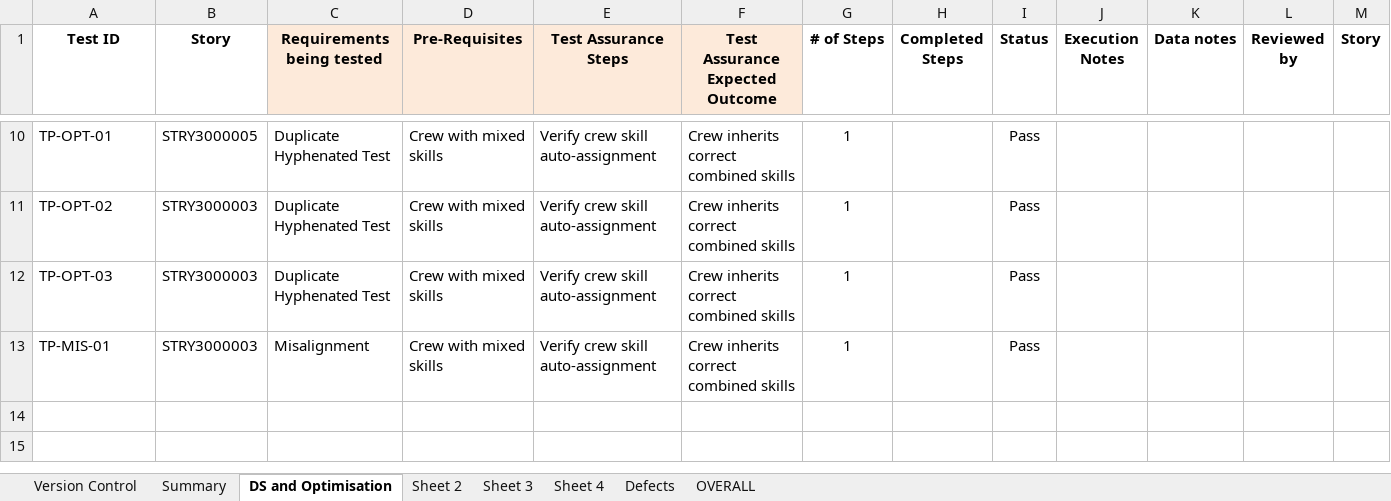
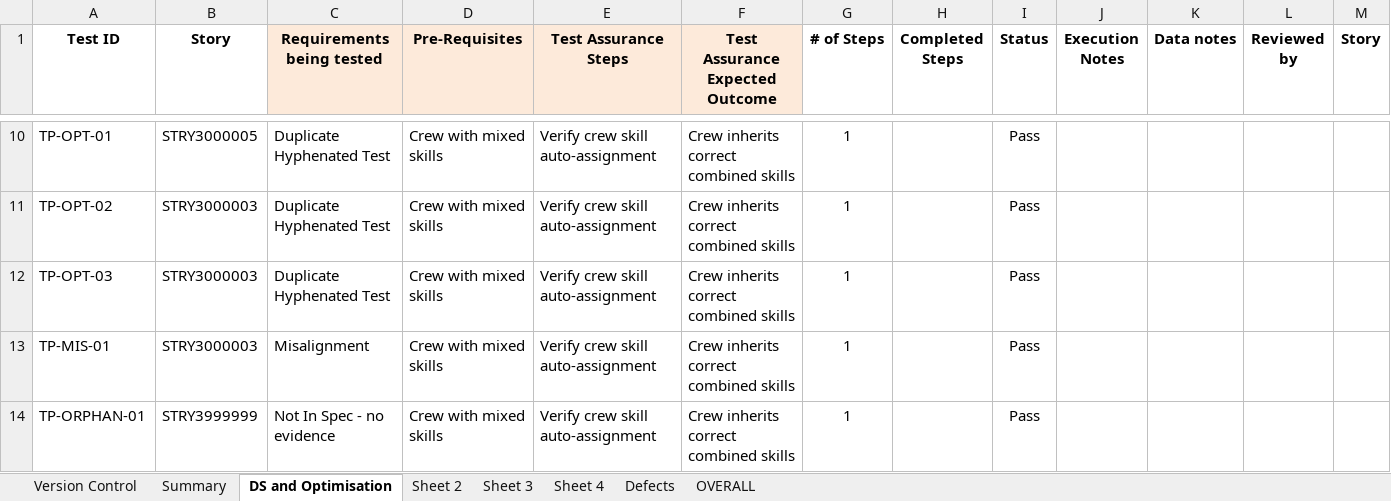
Before and after one commit to dwatkin3/traceability-tooling, an Excel workbook: releases/2026.04/execution/Dynamic Scheduling and Optimisation Test Assurance Scripts v0.1.xlsx, sheet DS and Optimisation, drawn as a sheet; only a part is shown, gaps mark what is left out; values as stored, in another font and other column widths than the file's, no borders; 1 other sheet too large or unreadable and not compared; the diff names each change by its address in the sheet, - before the commit and + after, or states it on an @@ line.

Commit message:
Expand regression suite for not in Spec and Pass but no evidence

```diff
--- a/releases/2026.04/execution/Dynamic Scheduling and Optimisation Test Assurance Scripts v0.1.xlsx (sheet DS and Optimisation)
+++ b/releases/2026.04/execution/Dynamic Scheduling and Optimisation Test Assurance Scripts v0.1.xlsx (sheet DS and Optimisation)
+row 14: TP-ORPHAN-01 | STRY3999999 | Not In Spec - no evidence | Crew with mixed skills | Verify crew skill auto-assignment | Crew inherits correct combined skills | 1 |  | Pass
```
Also changed, not shown: 1 other file.
